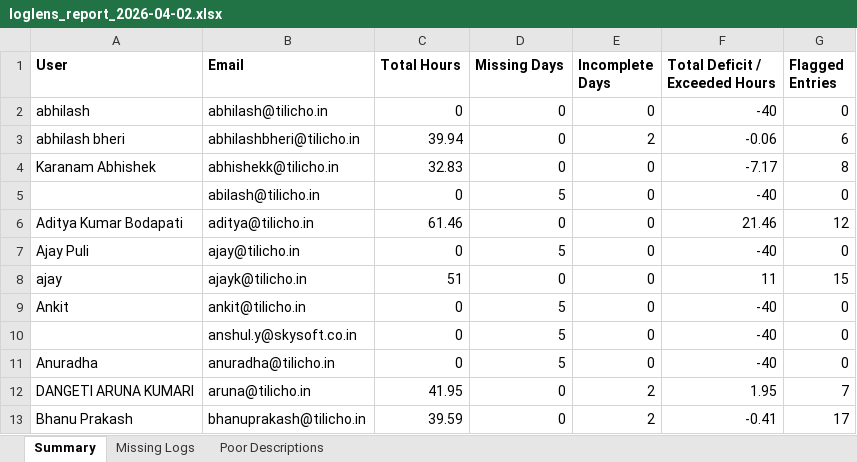
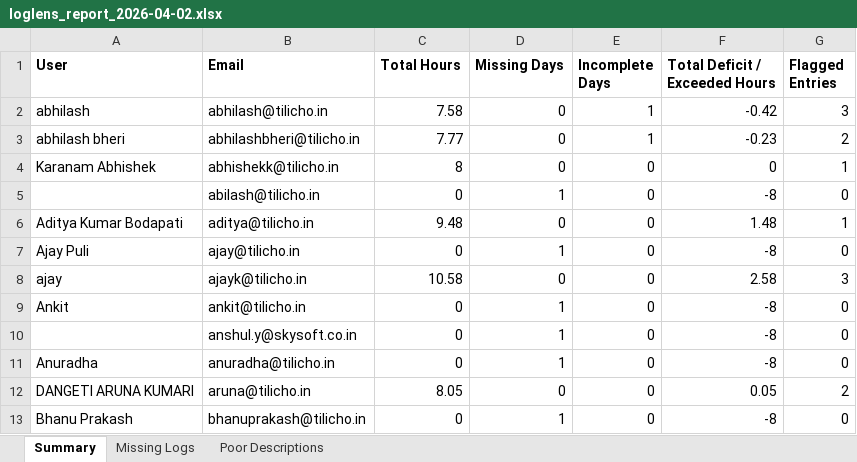
Before and after one commit to LaviSaini/clockify-agent, an Excel workbook: output/loglens_report_2026-04-02.xlsx, sheet Summary, drawn as a sheet; only a part is shown; values as stored, in another font and other column widths than the file's, no borders; the diff covers the shown part only; the diff names each change by its address in the sheet, - before the commit and + after, or states it on an @@ line.

```diff
--- a/output/loglens_report_2026-04-02.xlsx (sheet Summary)
+++ b/output/loglens_report_2026-04-02.xlsx (sheet Summary)
-C2 (Total Hours): 0
+C2 (Total Hours): 7.58
-E2 (Incomplete Days): 0
+E2 (Incomplete Days): 1
-F2 (Total Deficit / Exceeded Hours): -40
+F2 (Total Deficit / Exceeded Hours): -0.42
-G2 (Flagged Entries): 0
+G2 (Flagged Entries): 3
-C3 (Total Hours): 39.94
+C3 (Total Hours): 7.77
-E3 (Incomplete Days): 2
+E3 (Incomplete Days): 1
-F3 (Total Deficit / Exceeded Hours): -0.06
+F3 (Total Deficit / Exceeded Hours): -0.23
-G3 (Flagged Entries): 6
+G3 (Flagged Entries): 2
-C4 (Total Hours): 32.83
+C4 (Total Hours): 8
-F4 (Total Deficit / Exceeded Hours): -7.17
+F4 (Total Deficit / Exceeded Hours): 0
-G4 (Flagged Entries): 8
+G4 (Flagged Entries): 1
-D5 (Missing Days): 5
+D5 (Missing Days): 1
-F5 (Total Deficit / Exceeded Hours): -40
+F5 (Total Deficit / Exceeded Hours): -8
-C6 (Total Hours): 61.46
+C6 (Total Hours): 9.48
-F6 (Total Deficit / Exceeded Hours): 21.46
+F6 (Total Deficit / Exceeded Hours): 1.48
-G6 (Flagged Entries): 12
+G6 (Flagged Entries): 1
-D7 (Missing Days): 5
+D7 (Missing Days): 1
-F7 (Total Deficit / Exceeded Hours): -40
+F7 (Total Deficit / Exceeded Hours): -8
-C8 (Total Hours): 51
+C8 (Total Hours): 10.58
-F8 (Total Deficit / Exceeded Hours): 11
+F8 (Total Deficit / Exceeded Hours): 2.58
-G8 (Flagged Entries): 15
+G8 (Flagged Entries): 3
-D9:D11 (Missing Days): 5
+D9:D11 (Missing Days): 1
-F9:F11 (Total Deficit / Exceeded Hours): -40
+F9:F11 (Total Deficit / Exceeded Hours): -8
-C12 (Total Hours): 41.95
+C12 (Total Hours): 8.05
-E12:E13 (Incomplete Days): 2
+E12:E13 (Incomplete Days): 0
-F12 (Total Deficit / Exceeded Hours): 1.95
+F12 (Total Deficit / Exceeded Hours): 0.05
-G12 (Flagged Entries): 7
+G12 (Flagged Entries): 2
-C13 (Total Hours): 39.59
+C13 (Total Hours): 0
-D13 (Missing Days): 0
+D13 (Missing Days): 1
-F13 (Total Deficit / Exceeded Hours): -0.41
+F13 (Total Deficit / Exceeded Hours): -8
-G13 (Flagged Entries): 17
+G13 (Flagged Entries): 0
```
Also changed, not shown: 287 edited cells elsewhere in this sheet, sheet Poor Descriptions, sheet Missing Logs, 4 other files.
